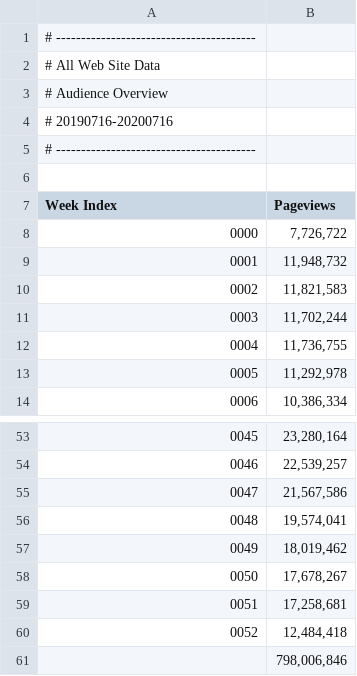
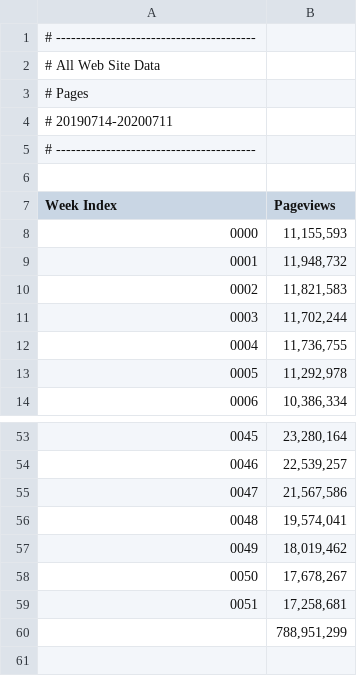
Before and after one commit to Iiii-I-I-I/year-in-review-2020, a CSV file: data/traffic.csv, drawn as a sheet; only a part is shown, gaps mark what is left out; the diff names each change by its address in the sheet, - before the commit and + after, or states it on an @@ line.

```diff
--- a/data/traffic.csv
+++ b/data/traffic.csv
@@ column A (Week Index) renumbered between rows 3 and 60 @@
-B8 (Pageviews): 7,726,722
+B8 (Pageviews): 11,155,593
-B60 (Pageviews): 12,484,418
+B60 (Pageviews): 788,951,299
-row 61:  | 798,006,846
```
Also changed, not shown: 3 other files.
